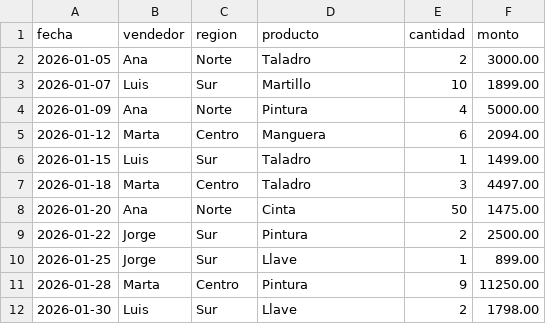
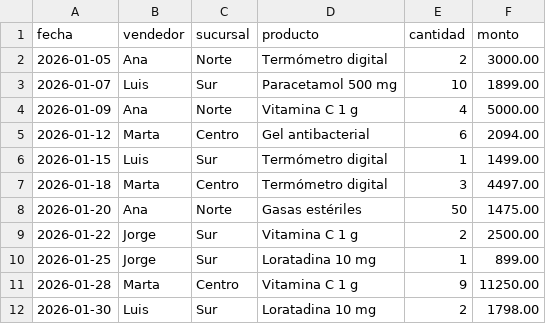
Before and after one commit to FabyColin/copilot-fundamentos-alumnos-python, a CSV file: ejercicios/ej3-codigo-legacy/ventas.csv, drawn as a sheet.

```diff
--- a/ejercicios/ej3-codigo-legacy/ventas.csv
+++ b/ejercicios/ej3-codigo-legacy/ventas.csv
@@ -1,12 +1,12 @@
-fecha,vendedor,region,producto,cantidad,monto
-2026-01-05,Ana,Norte,Taladro,2,3000.00
-2026-01-07,Luis,Sur,Martillo,10,1899.00
-2026-01-09,Ana,Norte,Pintura,4,5000.00
-2026-01-12,Marta,Centro,Manguera,6,2094.00
-2026-01-15,Luis,Sur,Taladro,1,1499.00
-2026-01-18,Marta,Centro,Taladro,3,4497.00
-2026-01-20,Ana,Norte,Cinta,50,1475.00
-2026-01-22,Jorge,Sur,Pintura,2,2500.00
-2026-01-25,Jorge,Sur,Llave,1,899.00
-2026-01-28,Marta,Centro,Pintura,9,11250.00
-2026-01-30,Luis,Sur,Llave,2,1798.00
+fecha,vendedor,sucursal,producto,cantidad,monto
+2026-01-05,Ana,Norte,Termómetro digital,2,3000.00
+2026-01-07,Luis,Sur,Paracetamol 500 mg,10,1899.00
+2026-01-09,Ana,Norte,Vitamina C 1 g,4,5000.00
+2026-01-12,Marta,Centro,Gel antibacterial,6,2094.00
+2026-01-15,Luis,Sur,Termómetro digital,1,1499.00
+2026-01-18,Marta,Centro,Termómetro digital,3,4497.00
+2026-01-20,Ana,Norte,Gasas estériles,50,1475.00
+2026-01-22,Jorge,Sur,Vitamina C 1 g,2,2500.00
+2026-01-25,Jorge,Sur,Loratadina 10 mg,1,899.00
+2026-01-28,Marta,Centro,Vitamina C 1 g,9,11250.00
+2026-01-30,Luis,Sur,Loratadina 10 mg,2,1798.00
```
Also changed, not shown: 18 other files.
